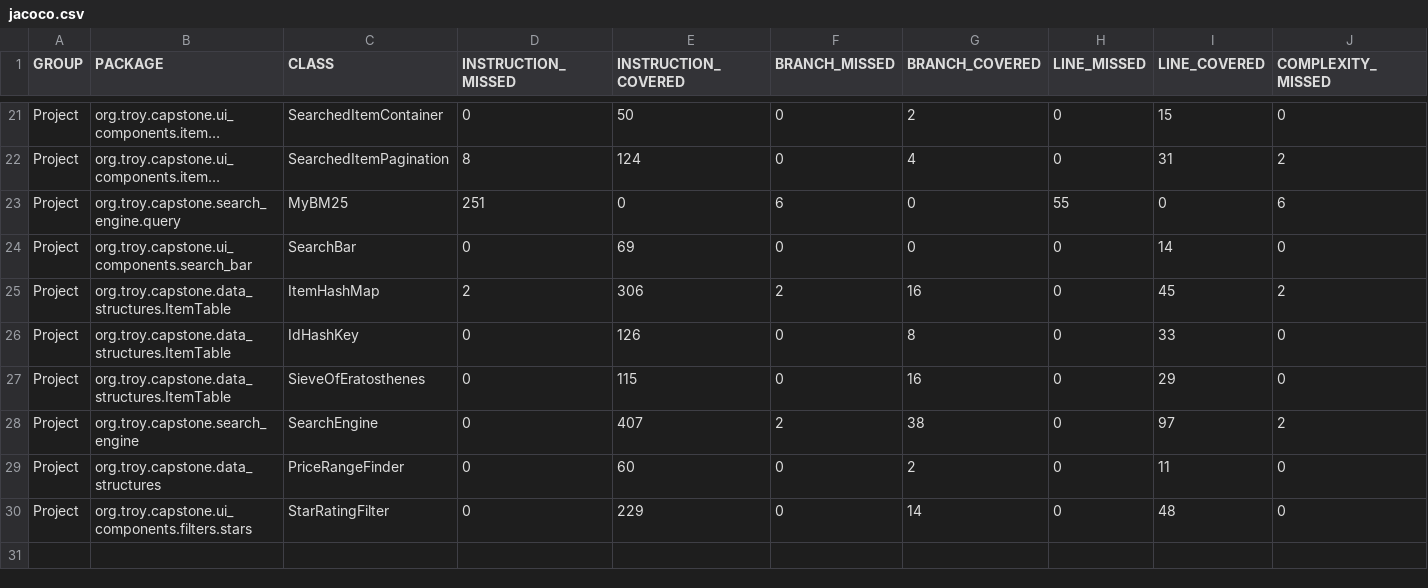
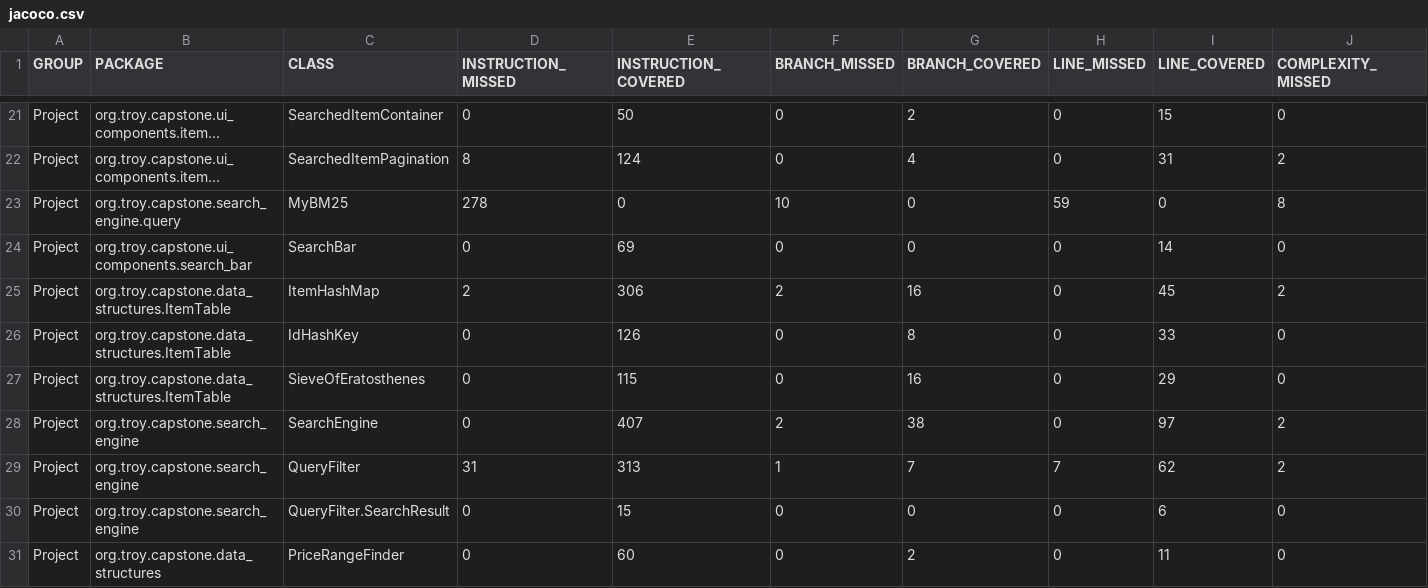
Before and after one commit to tkleg/SSE554-Capstone-Project, a CSV file: distribution/site/jacoco/jacoco.csv, drawn as a sheet; only a part is shown, gaps mark what is left out; the shorter side is filled out with more unchanged rows; long unchanged cells end in …; rows hold the shown columns only; the diff names each change by its address in the sheet, - before the commit and + after, or states it on an @@ line.

Commit message:
added tests for query filter

```diff
--- a/distribution/site/jacoco/jacoco.csv
+++ b/distribution/site/jacoco/jacoco.csv
-D23 (INSTRUCTION_MISSED): 251
+D23 (INSTRUCTION_MISSED): 278
-F23 (BRANCH_MISSED): 6
+F23 (BRANCH_MISSED): 10
-H23 (LINE_MISSED): 55
+H23 (LINE_MISSED): 59
-J23 (COMPLEXITY_MISSED): 6
+J23 (COMPLEXITY_MISSED): 8
+row 29: Project | org.troy.capstone.search_engine | QueryFilter | 31 | 313 | 1 | 7 | 7 | 62 | 2
+row 30: Project | org.troy.capstone.search_engine | QueryFilter.SearchResult | 0 | 15 | 0 | 0 | 0 | 6 | 0
```
Also changed, not shown: 16 other files.
